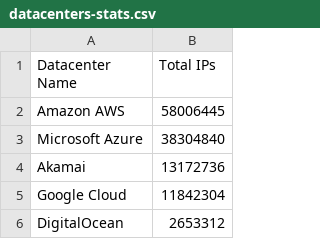
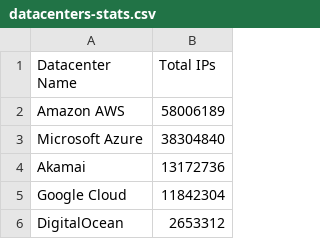
Before and after one commit to growlfm/ipcat, a CSV file: datacenters-stats.csv, drawn as a sheet; only a part is shown.

Commit message:
Update IP list

```diff
--- a/datacenters-stats.csv
+++ b/datacenters-stats.csv
@@ -1,3 +1,3 @@
 Datacenter Name, Total IPs
-Amazon AWS,58006445
+Amazon AWS,58006189
 Microsoft Azure,38304840
```
Also changed, not shown: datacenters.csv.
